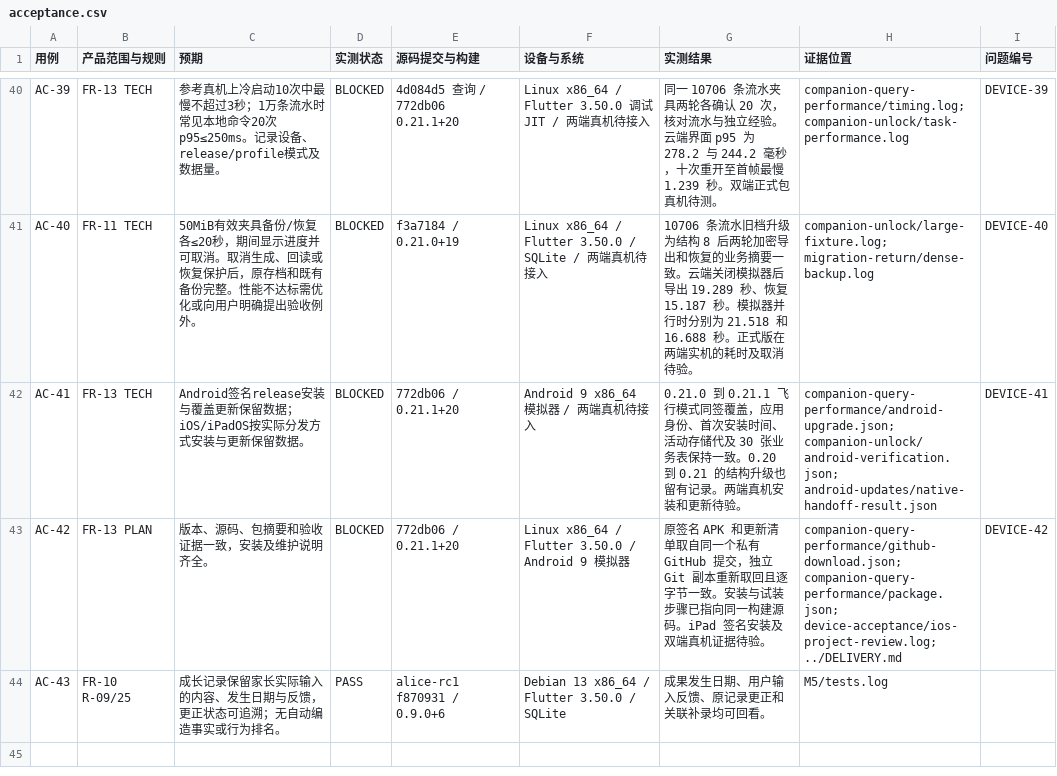
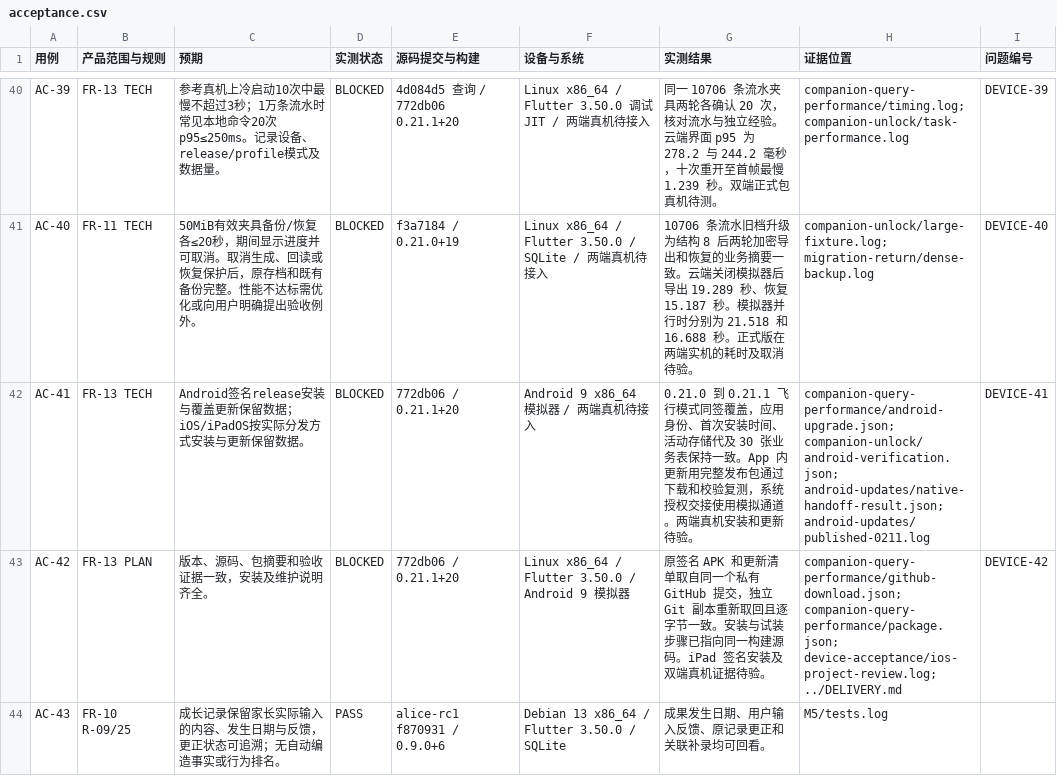
Before and after one commit to tonymd323/alice-little-companions, a CSV file: docs/evidence/acceptance.csv, drawn as a sheet; only a part is shown, gaps mark what is left out.

Commit message:
Verify in-app update with the published family APK

```diff
--- a/docs/evidence/acceptance.csv
+++ b/docs/evidence/acceptance.csv
@@ -41,3 +41,3 @@ AC-39,FR-13 TECH,参考真机上冷启动10次中最慢不超过3秒；1万条
 AC-40,FR-11 TECH,50MiB有效夹具备份/恢复各≤20秒，期间显示进度并可取消。取消生成、回读或恢复保护后，原存档和既有备份完整。性能不达标需优化或向用户明确提出验收例外。,BLOCKED,f3a7184 / 0.21.0+19,Linux x86_64 / Flutter 3.50.0 / SQLite / 两端真机待接入,10706 条流水旧档升级为结构 8 后两轮加密导出和恢复的业务摘要一致。云端关闭模拟器后导出 19.289 秒、恢复 15.187 秒。模拟器并行时分别为 21.518 和 16.688 秒。正式版在两端实机的耗时及取消待验。,companion-unlock/large-fixture.log; migration-return/dense-backup.log,DEVICE-40
-AC-41,FR-13 TECH,Android签名release安装与覆盖更新保留数据；iOS/iPadOS按实际分发方式安装与更新保留数据。,BLOCKED,772db06 / 0.21.1+20,Android 9 x86_64 模拟器 / 两端真机待接入,0.21.0 到 0.21.1 飞行模式同签覆盖，应用身份、首次安装时间、活动存储代及 30 张业务表保持一致。0.20 到 0.21 的结构升级也留有记录。两端真机安装和更新待验。,companion-query-performance/android-upgrade.json; companion-unlock/android-verification.json; android-updates/native-handoff-result.json,DEVICE-41
+AC-41,FR-13 TECH,Android签名release安装与覆盖更新保留数据；iOS/iPadOS按实际分发方式安装与更新保留数据。,BLOCKED,772db06 / 0.21.1+20,Android 9 x86_64 模拟器 / 两端真机待接入,0.21.0 到 0.21.1 飞行模式同签覆盖，应用身份、首次安装时间、活动存储代及 30 张业务表保持一致。App 内更新用完整发布包通过下载和校验复测，系统授权交接使用模拟通道。两端真机安装和更新待验。,companion-query-performance/android-upgrade.json; companion-unlock/android-verification.json; android-updates/native-handoff-result.json; android-updates/published-0211.log,DEVICE-41
 AC-42,FR-13 PLAN,版本、源码、包摘要和验收证据一致，安装及维护说明齐全。,BLOCKED,772db06 / 0.21.1+20,Linux x86_64 / Flutter 3.50.0 / Android 9 模拟器,原签名 APK 和更新清单取自同一个私有 GitHub 提交，独立 Git 副本重新取回且逐字节一致。安装与试装步骤已指向同一构建源码。iPad 签名安装及双端真机证据待验。,companion-query-performance/github-download.json; companion-query-performance/package.json; device-acceptance/ios-project-review.log; ../DELIVERY.md,DEVICE-42
```
Also changed, not shown: 4 other files.
